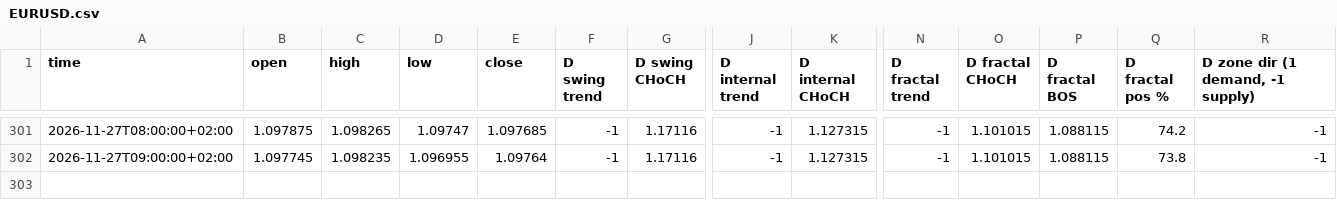
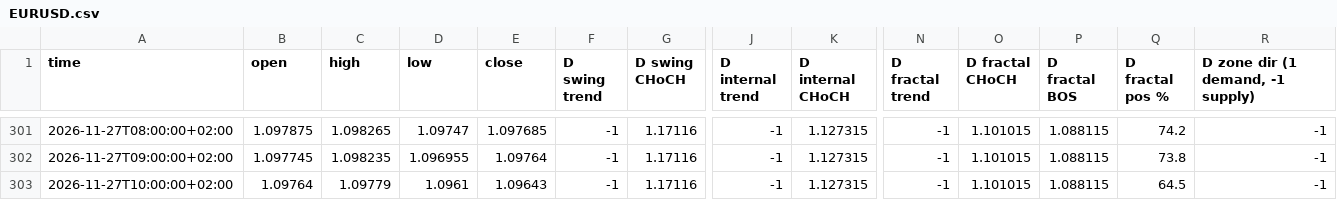
Before and after one commit to calexi07/Analyst, a CSV file: data/fsb/EURUSD.csv, drawn as a sheet; only a part is shown, gaps mark what is left out; rows hold the shown columns only; the diff names each change by its address in the sheet, - before the commit and + after, or states it on an @@ line.

```diff
--- a/data/fsb/EURUSD.csv
+++ b/data/fsb/EURUSD.csv
+row 303: 2026-11-27T10:00:00+02:00 | 1.09764 | 1.09779 | 1.0961 | 1.09643 | -1 | 1.17116 | -1 | 1.127315 | -1 | 1.101015 | 1.088115 | 64.5 | -1
```
Also changed, not shown: 29 other files.
